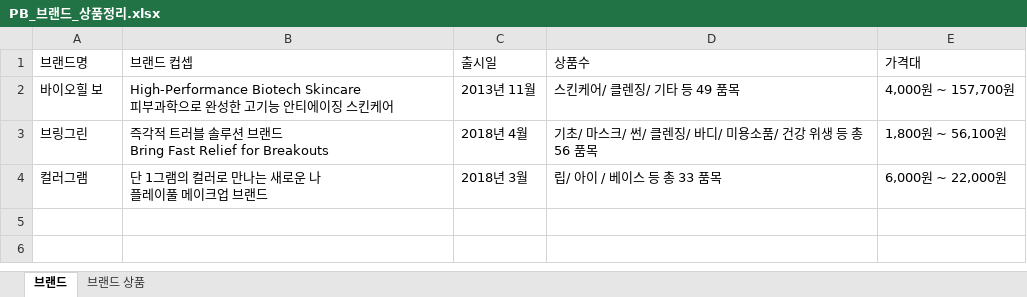
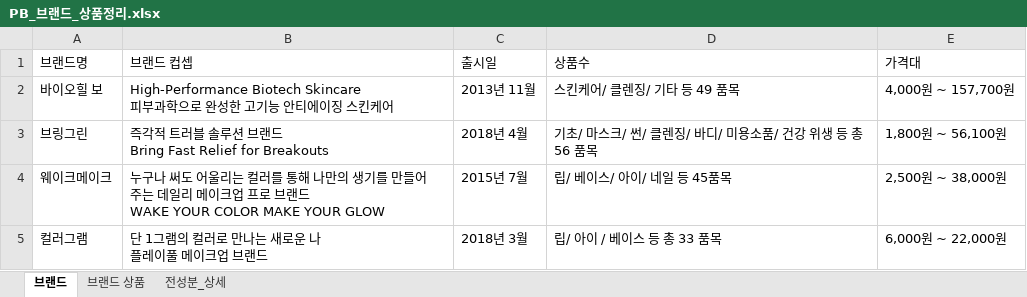
Before and after one commit to discussion-jwlee/sfdc, an Excel workbook: PB_브랜드_상품정리.xlsx, sheet 브랜드, drawn as a sheet; values as stored, in another font and other column widths than the file's, no borders; ↵ is a line break in a cell; the diff names each change by its address in the sheet, - before the commit and + after, or states it on an @@ line.

```diff
--- a/PB_브랜드_상품정리.xlsx (sheet 브랜드)
+++ b/PB_브랜드_상품정리.xlsx (sheet 브랜드)
+sheet tab: 전성분_상세
+row 4: 웨이크메이크 | 누구나 써도 어울리는 컬러를 통해 나만의 생기를 만들어주는 데일리 메이크업 프로 브랜드 ↵ WAKE YOUR COLOR MAKE YOUR GLOW | 2015년 7월 | 립/ 베이스/ 아이/ 네일 등 45품목 | 2,500원 ~ 38,000원
```
Also changed, not shown: sheet 브랜드 상품.
